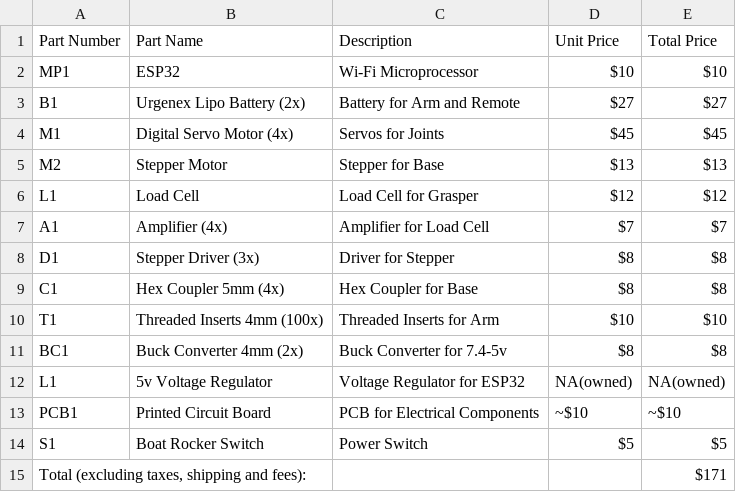
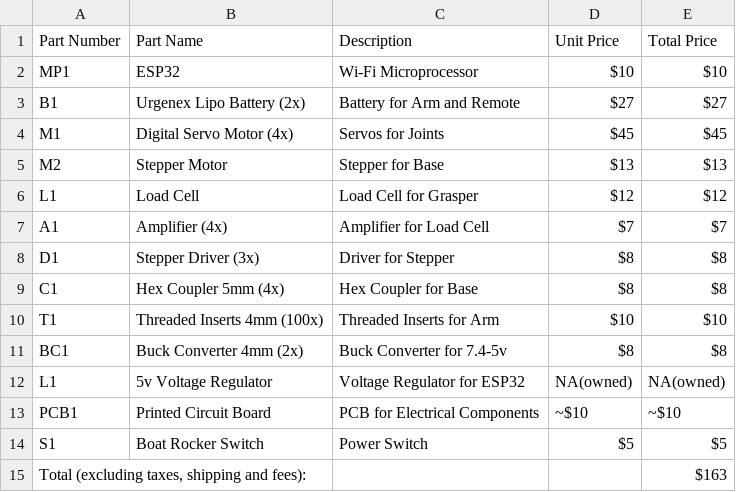
Before and after one commit to xsollwa/remote-assist-hand, a CSV file: Bill of Materials (BOM).csv, drawn as a sheet.

Commit message:
Updated BOM.csv (June 25)

```diff
--- a/Bill of Materials (BOM).csv
+++ b/Bill of Materials (BOM).csv
@@ -14,2 +14,2 @@ PCB1,Printed Circuit Board,PCB for Electrical Components,~$10,~$10
 S1,Boat Rocker Switch,Power Switch,$5,$5
-"Total (excluding taxes, shipping and fees):",,,,$171
+"Total (excluding taxes, shipping and fees):",,,,$163
```
